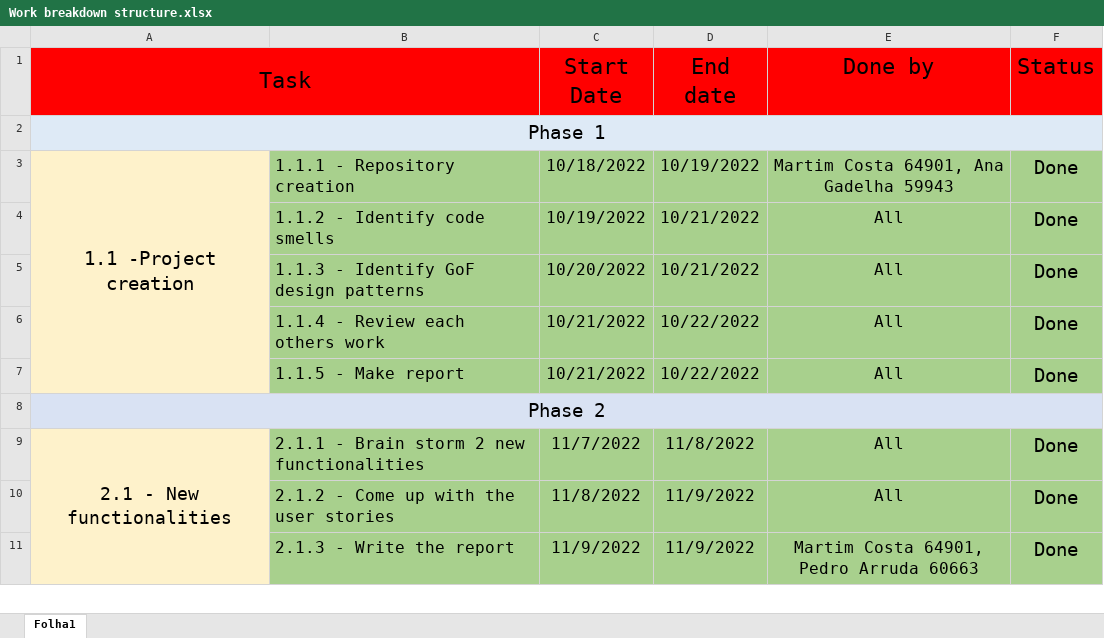
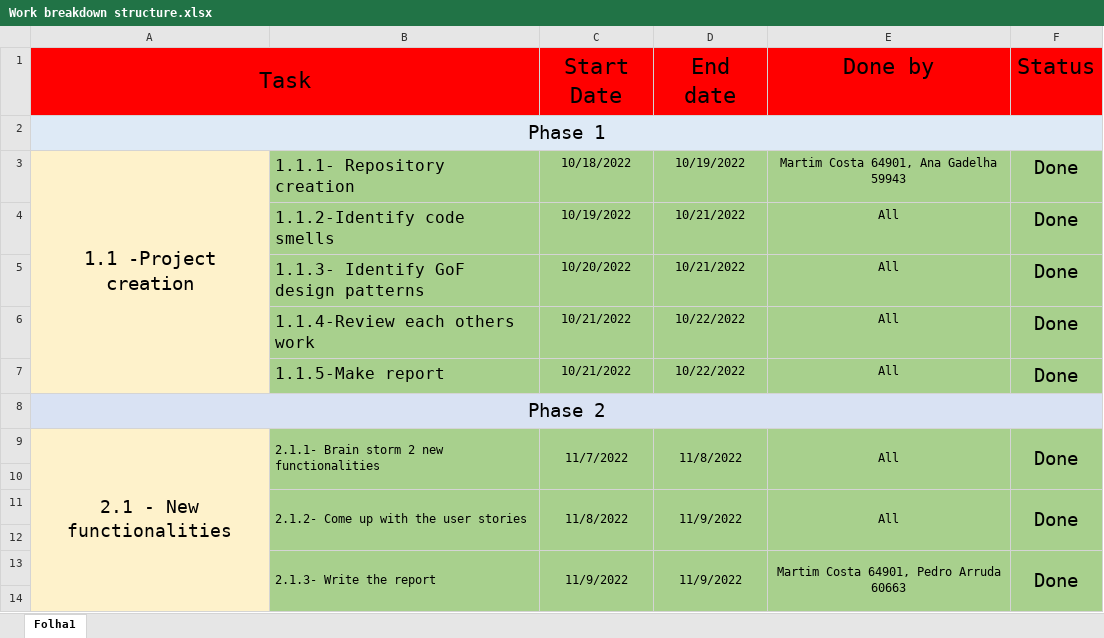
Before and after one commit to Martim-Costa/ganttproject, an Excel workbook: Project/Work breakdown structure.xlsx, sheet Folha1, drawn as a sheet; only a part is shown; values as stored, in another font and other column widths than the file's, no borders; charts and pictures not drawn; addresses are those after the commit; the diff covers the shown part only; the diff names each change by its address in the sheet, - before the commit and + after, or states it on an @@ line.

```diff
--- a/Project/Work breakdown structure.xlsx (sheet Folha1)
+++ b/Project/Work breakdown structure.xlsx (sheet Folha1)
-B3: 1.1.1 - Repository creation
+B3: 1.1.1- Repository creation
@@ C3:E7 text size: smaller @@
-B4: 1.1.2 - Identify code smells
+B4: 1.1.2-Identify code smells
-B5: 1.1.3 - Identify GoF design patterns
+B5: 1.1.3- Identify GoF design patterns
-B6: 1.1.4 - Review each others work
+B6: 1.1.4-Review each others work
-B7: 1.1.5 - Make report
+B7: 1.1.5-Make report
-B9: 2.1.1 - Brain storm 2 new functionalities
+B9: 2.1.1- Brain storm 2 new functionalities
@@ B9:E9 text size: smaller @@
+B9:B10 merged
+C9:C10 merged
+D9:D10 merged
+E9:E10 merged
+F9:F10 merged
+row 10: (empty)
-A11 fill: #FEF2CB
+A11 fill: none
-B11: 2.1.2 - Come up with the user stories
+B11: 2.1.2- Come up with the user stories
@@ B11:E11 text size: smaller @@
+B11:B12 merged
+C11:C12 merged
+D11:D12 merged
+E11:E12 merged
+F11:F12 merged
+row 12: (empty)
-A13 fill: #FEF2CB
+A13 fill: none
-B13: 2.1.3 - Write the report
+B13: 2.1.3- Write the report
@@ B13:E13 text size: smaller @@
+B13:B14 merged
+C13:C14 merged
+D13:D14 merged
+E13:E14 merged
+F13:F14 merged
+row 14: (empty)
```
Also changed, not shown: 1 added row, 4 removed rows, 1 edited cell, cell formats and merged cells elsewhere in this sheet, charts or pictures, Project/Phase 2/Sprint 2/Burndown chart.xlsx, Project/Scrum board.xlsx, 1 other file.
